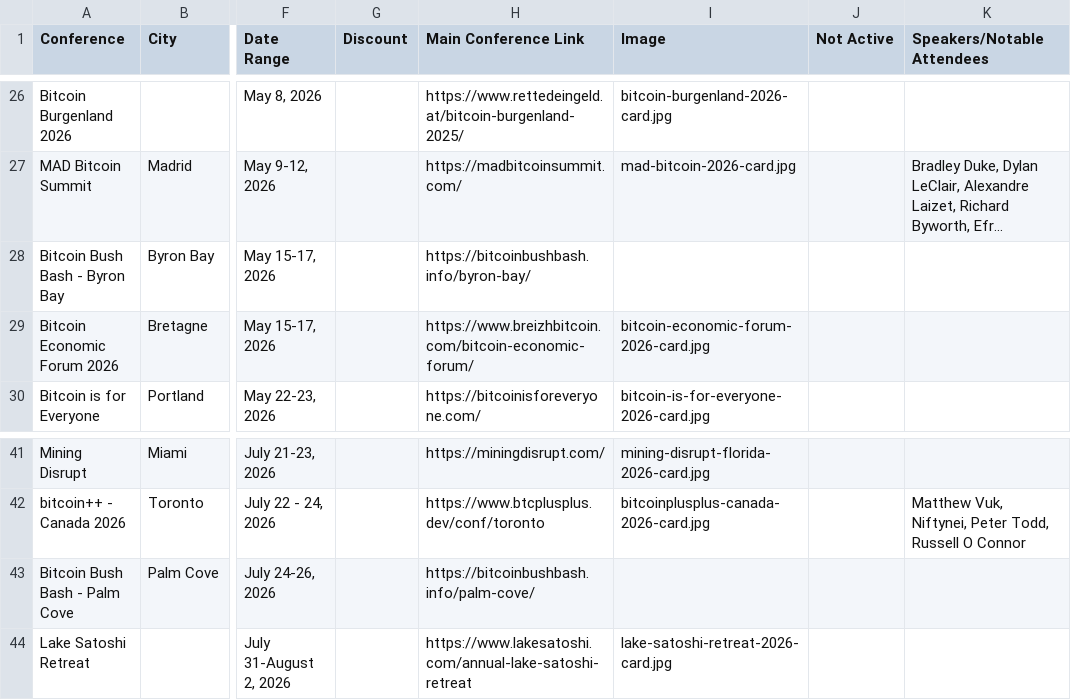
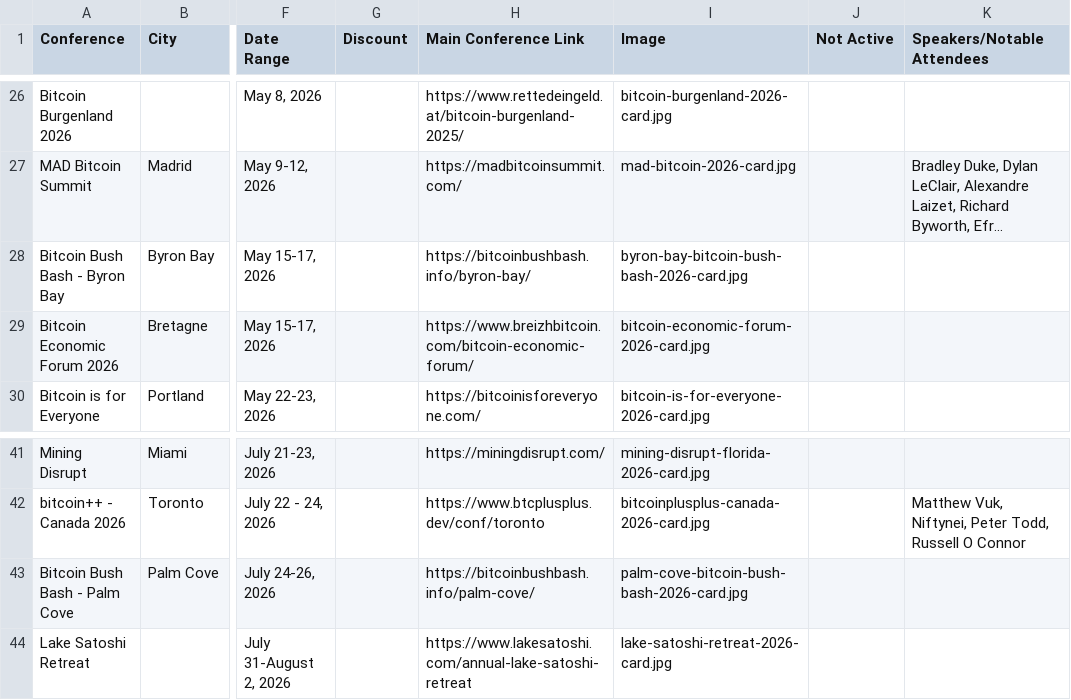
Before and after one commit to goldisdying/proofofconference, a CSV file: Bitcoin Conference List - Sheet1.csv, drawn as a sheet; only a part is shown, gaps mark what is left out; long unchanged cells end in …; the diff names each change by its address in the sheet, - before the commit and + after, or states it on an @@ line.

Commit message:
Add files via upload

```diff
--- a/Bitcoin Conference List - Sheet1.csv
+++ b/Bitcoin Conference List - Sheet1.csv
-I28 (Image): (empty)
+I28 (Image): byron-bay-bitcoin-bush-bash-2026-card.jpg
-I43 (Image): (empty)
+I43 (Image): palm-cove-bitcoin-bush-bash-2026-card.jpg
```
